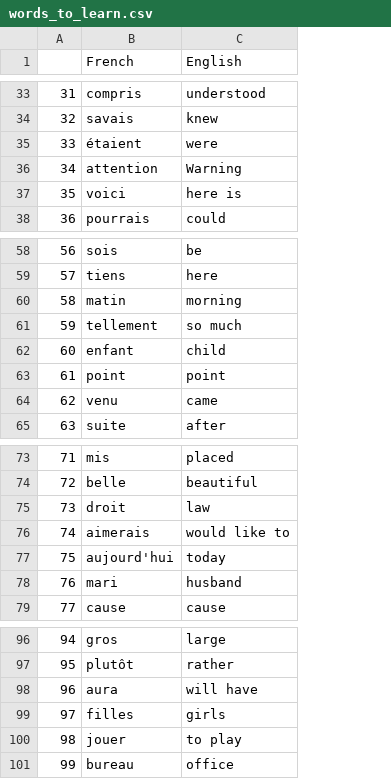
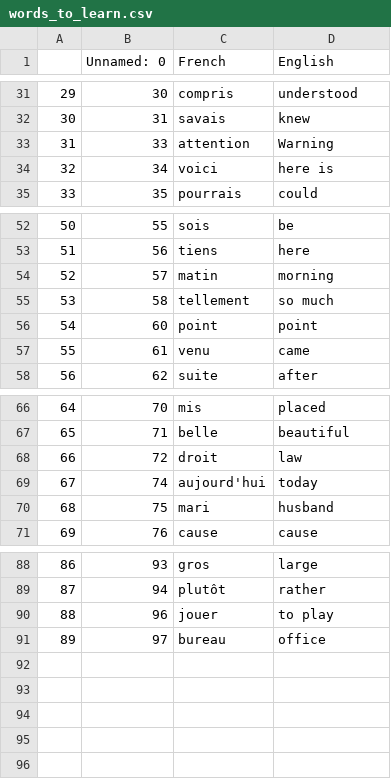
Before and after one commit to escobard/python-bootcamp, a CSV file: section31/flashcards_gui/data/words_to_learn.csv, drawn as a sheet; only a part is shown, gaps mark what is left out; removed rows and columns are numbered as before the commit, all else as after; the diff covers the shown part only; the diff names each change by its address in the sheet, - before the commit and + after, or states it on an @@ line.

```diff
--- a/section31/flashcards_gui/data/words_to_learn.csv
+++ b/section31/flashcards_gui/data/words_to_learn.csv
+column B (Unnamed: 0), rows 31-35: 30 | 31 | 33 | 34 | 35; rows 52-58: 55 | 56 | 57 | 58 | 60 | 61 | 62; rows 66-71: 70 | 71 | 72 | 74 | 75 | 76; rows 88-91: 93 | 94 | 96 | 97
@@ column A renumbered from row 8 down @@
-row 35: 33 | étaient | were
-row 62: 60 | enfant | child
-row 76: 74 | aimerais | would like to
-row 98: 96 | aura | will have
-row 99: 97 | filles | girls
```
Also changed, not shown: 1 added row and 6 removed rows elsewhere in this file, 1 other file.
